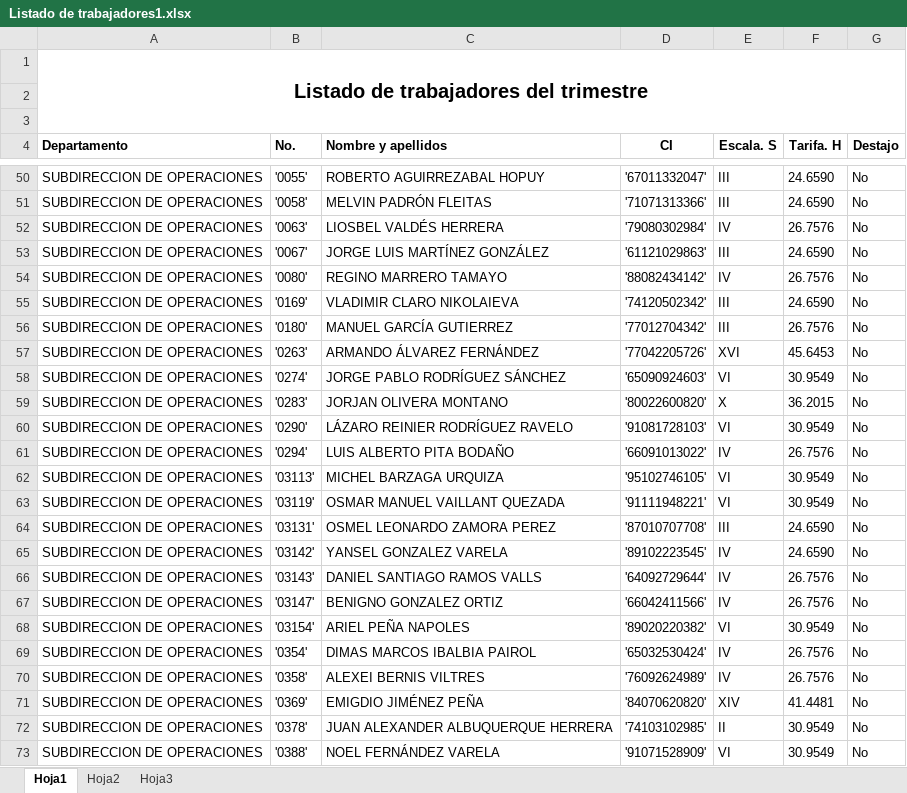
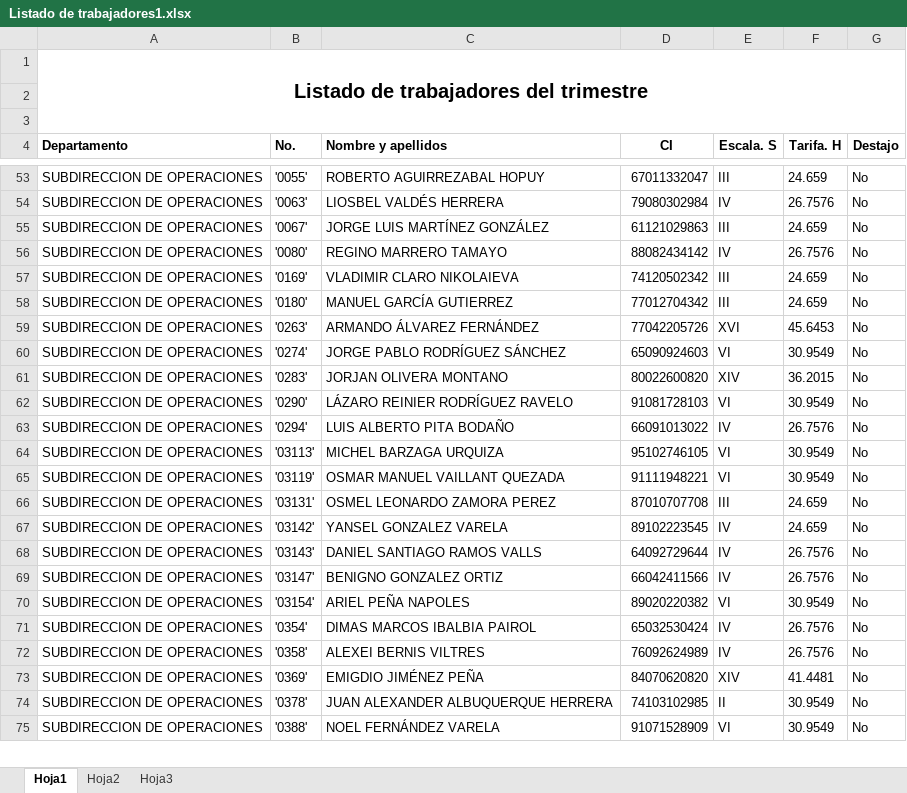
Before and after one commit to rannielRS/pythonproject, an Excel workbook: app-RRHH/file/Listado de trabajadores1.xlsx, sheet Hoja1, drawn as a sheet; only a part is shown, gaps mark what is left out; values as stored, in another font and other column widths than the file's, no borders; removed rows and columns are numbered as before the commit, all else as after; the diff covers the shown part only; the diff names each change by its address in the sheet, - before the commit and + after, or states it on an @@ line.

```diff
--- a/app-RRHH/file/Listado de trabajadores1.xlsx (sheet Hoja1)
+++ b/app-RRHH/file/Listado de trabajadores1.xlsx (sheet Hoja1)
-D53 (CI): '67011332047'
+D53 (CI): 67011332047
-F53 (Tarifa. H): 24.6590
+F53 (Tarifa. H): 24.659
-row 51: SUBDIRECCION DE OPERACIONES | '0058' | MELVIN PADRÓN FLEITAS | '71071313366' | III | 24.6590 | No
-D54 (CI): '79080302984'
+D54 (CI): 79080302984
-D55 (CI): '61121029863'
+D55 (CI): 61121029863
-F55 (Tarifa. H): 24.6590
+F55 (Tarifa. H): 24.659
-D56 (CI): '88082434142'
+D56 (CI): 88082434142
-D57 (CI): '74120502342'
+D57 (CI): 74120502342
-F57 (Tarifa. H): 24.6590
+F57 (Tarifa. H): 24.659
-D58 (CI): '77012704342'
+D58 (CI): 77012704342
-F58 (Tarifa. H): 26.7576
+F58 (Tarifa. H): 24.659
-D59 (CI): '77042205726'
+D59 (CI): 77042205726
-D60 (CI): '65090924603'
+D60 (CI): 65090924603
-D61 (CI): '80022600820'
+D61 (CI): 80022600820
-E61 (Escala. S): X
+E61 (Escala. S): XIV
-D62 (CI): '91081728103'
+D62 (CI): 91081728103
-D63 (CI): '66091013022'
+D63 (CI): 66091013022
-D64 (CI): '95102746105'
+D64 (CI): 95102746105
-D65 (CI): '91111948221'
+D65 (CI): 91111948221
-D66 (CI): '87010707708'
+D66 (CI): 87010707708
-F66:F67 (Tarifa. H): 24.6590
+F66:F67 (Tarifa. H): 24.659
-D67 (CI): '89102223545'
+D67 (CI): 89102223545
-D68 (CI): '64092729644'
+D68 (CI): 64092729644
-D69 (CI): '66042411566'
+D69 (CI): 66042411566
-D70 (CI): '89020220382'
+D70 (CI): 89020220382
-D71 (CI): '65032530424'
+D71 (CI): 65032530424
-D72 (CI): '76092624989'
+D72 (CI): 76092624989
-D73 (CI): '84070620820'
+D73 (CI): 84070620820
-D74 (CI): '74103102985'
+D74 (CI): 74103102985
-D75 (CI): '91071528909'
+D75 (CI): 91071528909
```
Also changed, not shown: 25 added rows, 9 removed rows and 295 edited cells elsewhere in this sheet, app-RRHH/file/resumen_detalle_min.xlsx, 5 other files.
